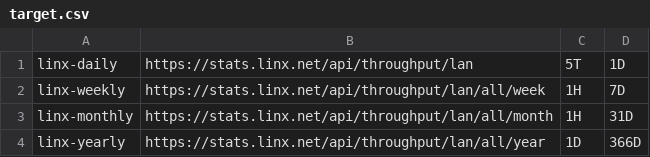
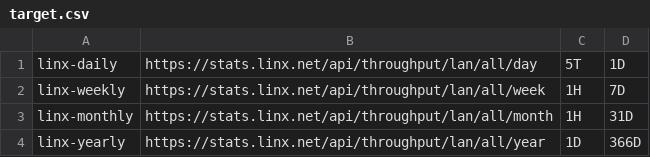
Before and after one commit to nherbaut/girafe-ixp-data-extractor, a CSV file: in/LINX/target.csv, drawn as a sheet.

Commit message:
add multi try to get data

```diff
--- a/in/LINX/target.csv
+++ b/in/LINX/target.csv
@@ -1,2 +1,2 @@
-linx-daily,https://stats.linx.net/api/throughput/lan,5T,1D
+linx-daily,https://stats.linx.net/api/throughput/lan/all/day,5T,1D
 linx-weekly,https://stats.linx.net/api/throughput/lan/all/week,1H,7D
```
Also changed, not shown: 1 other file.
